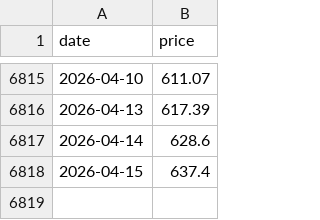
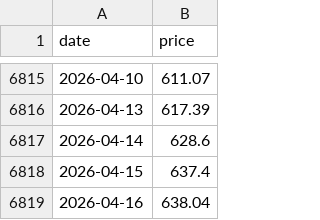
Before and after one commit to daveybitcoins/BTC-Risk-Metric, a CSV file: data_qqq.csv, drawn as a sheet; only a part is shown, gaps mark what is left out; the diff names each change by its address in the sheet, - before the commit and + after, or states it on an @@ line.

```diff
--- a/data_qqq.csv
+++ b/data_qqq.csv
+row 6819: 2026-04-16 | 638.04
```
Also changed, not shown: data.csv, data_spy.csv, 1 other file.
